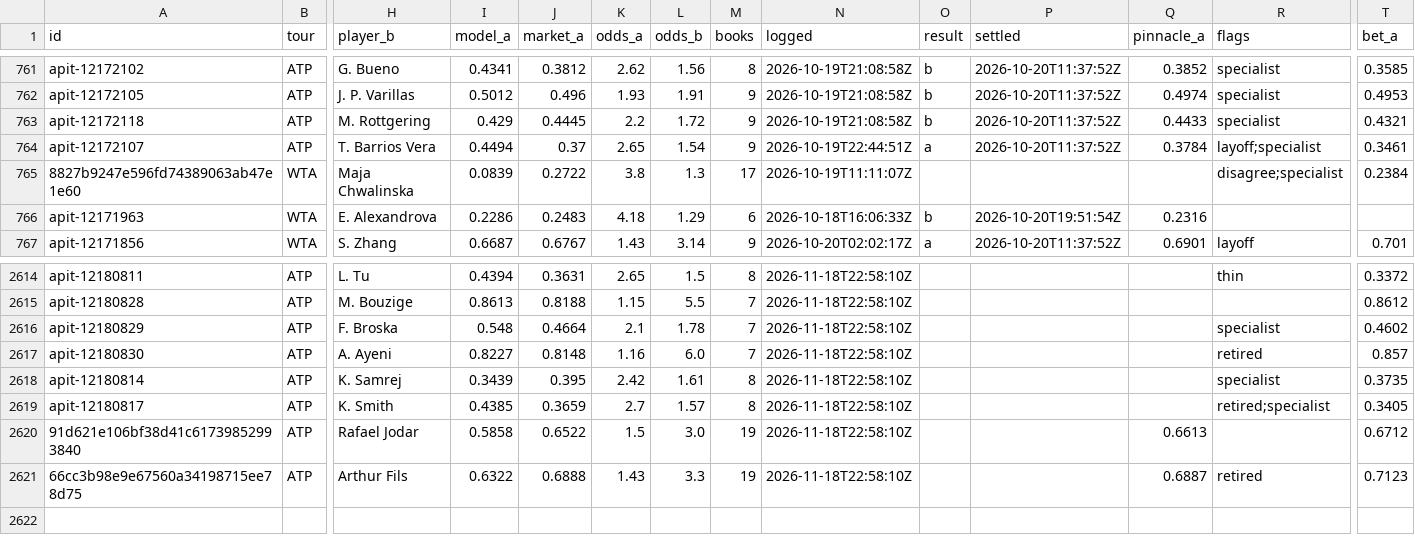
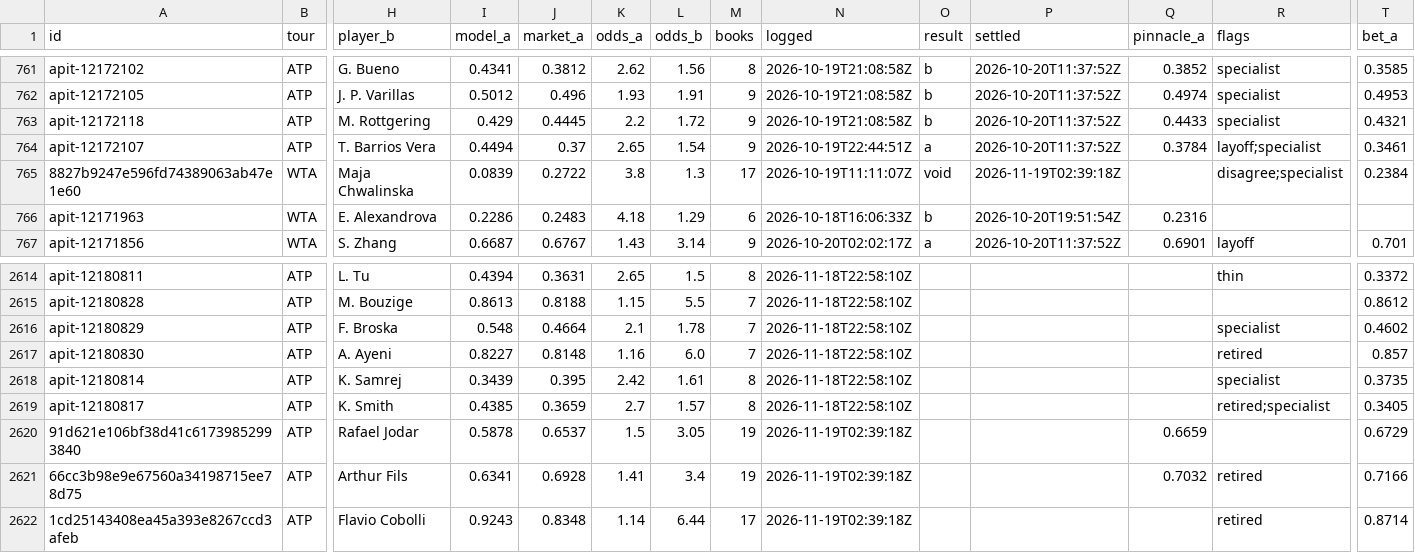
Before and after one commit to MoussaK1379/tennis-odds-engine, a CSV file: history/predictions.csv, drawn as a sheet; only a part is shown, gaps mark what is left out; rows hold the shown columns only; the diff names each change by its address in the sheet, - before the commit and + after, or states it on an @@ line.

```diff
--- a/history/predictions.csv
+++ b/history/predictions.csv
-O765 (result): (empty)
+O765 (result): void
-P765 (settled): (empty)
+P765 (settled): 2026-11-19T02:39:18Z
-I2620 (model_a): 0.5858
+I2620 (model_a): 0.5878
-J2620 (market_a): 0.6522
+J2620 (market_a): 0.6537
-L2620 (odds_b): 3.0
+L2620 (odds_b): 3.05
-N2620:N2621 (logged): 2026-11-18T22:58:10Z
+N2620:N2621 (logged): 2026-11-19T02:39:18Z
-Q2620 (pinnacle_a): 0.6613
+Q2620 (pinnacle_a): 0.6659
-T2620 (bet_a): 0.6712
+T2620 (bet_a): 0.6729
-I2621 (model_a): 0.6322
+I2621 (model_a): 0.6341
-J2621 (market_a): 0.6888
+J2621 (market_a): 0.6928
-K2621 (odds_a): 1.43
+K2621 (odds_a): 1.41
-L2621 (odds_b): 3.3
+L2621 (odds_b): 3.4
-Q2621 (pinnacle_a): 0.6887
+Q2621 (pinnacle_a): 0.7032
-T2621 (bet_a): 0.7123
+T2621 (bet_a): 0.7166
+row 2622: 1cd25143408ea45a393e8267ccd3afeb | ATP | Flavio Cobolli | 0.9243 | 0.8348 | 1.14 | 6.44 | 17 | 2026-11-19T02:39:18Z |  |  |  | retired | 0.8714
```
Also changed, not shown: 1 other file.
